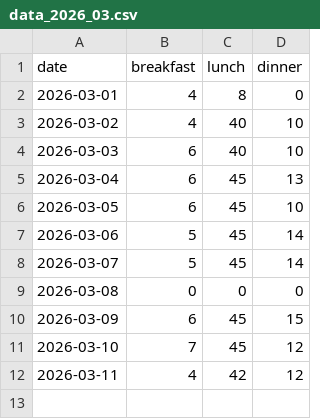
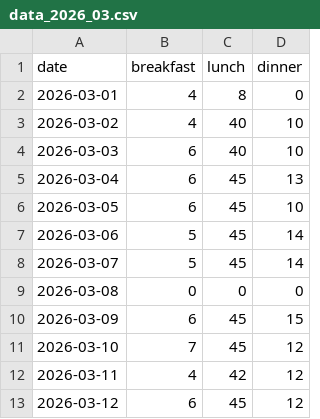
Before and after one commit to shivarajsshetty/InvoiceGen_SS, a CSV file: data/data_2026_03.csv, drawn as a sheet; the diff names each change by its address in the sheet, - before the commit and + after, or states it on an @@ line.

Commit message:
Update meal data 2026-03

```diff
--- a/data/data_2026_03.csv
+++ b/data/data_2026_03.csv
+row 13: 2026-03-12 | 6 | 45 | 12
```
